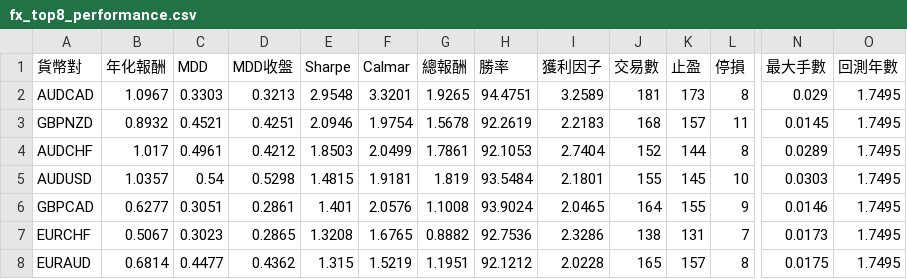
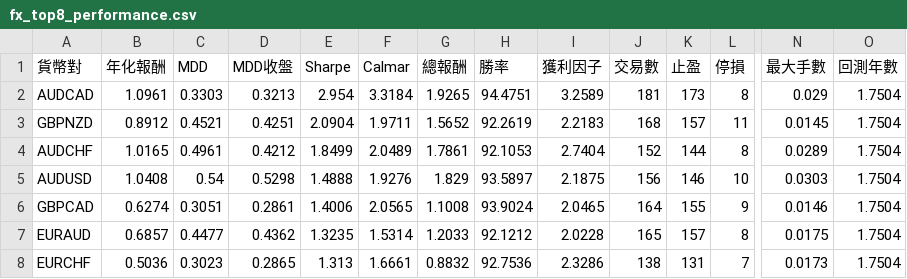
Before and after one commit to evan7646-cloud/bollinger_meanreversion_equities, a CSV file: docs/fx_top8_performance.csv, drawn as a sheet; only a part is shown, gaps mark what is left out; removed rows and columns are numbered as before the commit, all else as after; rows hold the shown columns only; the diff covers the shown part only; the diff names each change by its address in the sheet, - before the commit and + after, or states it on an @@ line.

```diff
--- a/docs/fx_top8_performance.csv
+++ b/docs/fx_top8_performance.csv
-B2 (年化報酬): 1.0967
+B2 (年化報酬): 1.0961
-E2 (Sharpe): 2.9548
+E2 (Sharpe): 2.954
-F2 (Calmar): 3.3201
+F2 (Calmar): 3.3184
-O2:O6 (回測年數): 1.7495
+O2:O6 (回測年數): 1.7504
-B3 (年化報酬): 0.8932
+B3 (年化報酬): 0.8912
-E3 (Sharpe): 2.0946
+E3 (Sharpe): 2.0904
-F3 (Calmar): 1.9754
+F3 (Calmar): 1.9711
-G3 (總報酬): 1.5678
+G3 (總報酬): 1.5652
-B4 (年化報酬): 1.017
+B4 (年化報酬): 1.0165
-E4 (Sharpe): 1.8503
+E4 (Sharpe): 1.8499
-F4 (Calmar): 2.0499
+F4 (Calmar): 2.0489
-B5 (年化報酬): 1.0357
+B5 (年化報酬): 1.0408
-E5 (Sharpe): 1.4815
+E5 (Sharpe): 1.4888
-F5 (Calmar): 1.9181
+F5 (Calmar): 1.9276
-G5 (總報酬): 1.819
+G5 (總報酬): 1.829
-H5 (勝率): 93.5484
+H5 (勝率): 93.5897
-I5 (獲利因子): 2.1801
+I5 (獲利因子): 2.1875
-J5 (交易數): 155
+J5 (交易數): 156
-K5 (止盈): 145
+K5 (止盈): 146
-B6 (年化報酬): 0.6277
+B6 (年化報酬): 0.6274
-E6 (Sharpe): 1.401
+E6 (Sharpe): 1.4006
-F6 (Calmar): 2.0576
+F6 (Calmar): 2.0565
-row 7: EURCHF | 0.5067 | 0.3023 | 0.2865 | 1.3208 | 1.6765 | 0.8882 | 92.7536 | 2.3286 | 138 | 131 | 7 | 0.0173 | 1.7495
-B7 (年化報酬): 0.6814
+B7 (年化報酬): 0.6857
-E7 (Sharpe): 1.315
+E7 (Sharpe): 1.3235
-F7 (Calmar): 1.5219
+F7 (Calmar): 1.5314
-G7 (總報酬): 1.1951
+G7 (總報酬): 1.2033
-O7 (回測年數): 1.7495
+O7 (回測年數): 1.7504
+row 8: EURCHF | 0.5036 | 0.3023 | 0.2865 | 1.313 | 1.6661 | 0.8832 | 92.7536 | 2.3286 | 138 | 131 | 7 | 0.0173 | 1.7504
```
Also changed, not shown: 29 edited cells elsewhere in this file, docs/fx_trade_log.csv, 2 other files.
